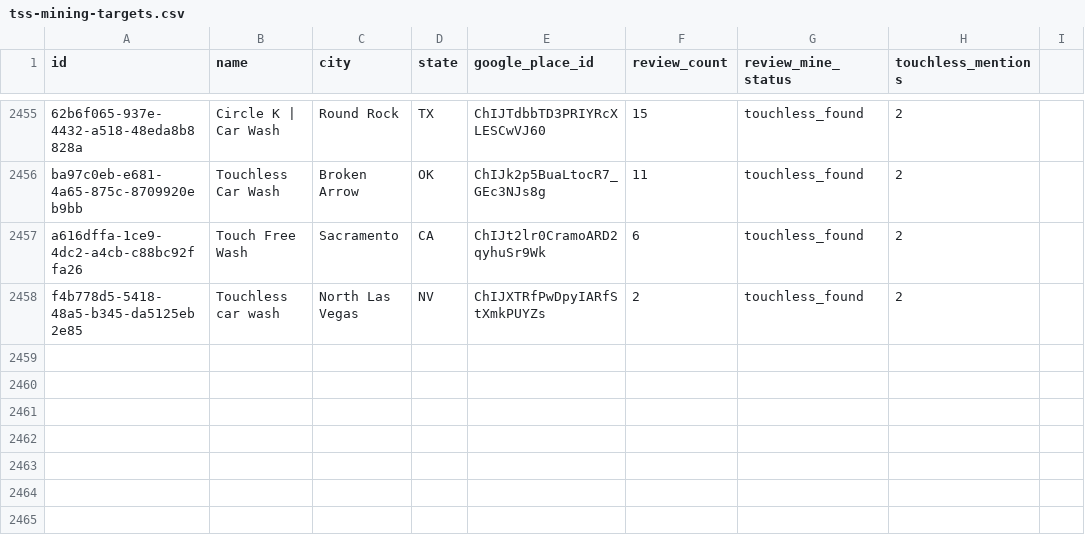
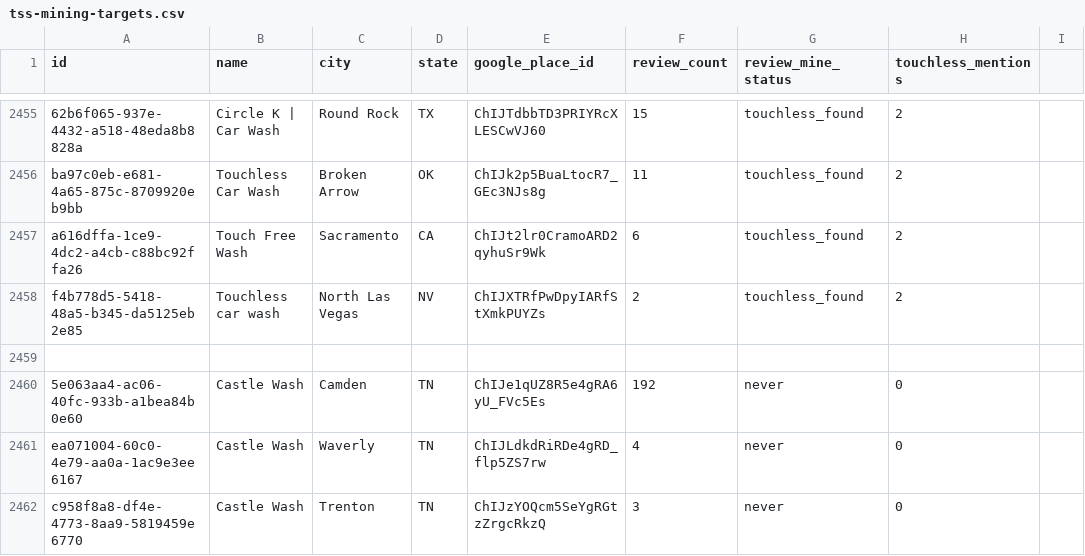
Before and after one commit to mbgray1262/TouchlessCarWash, a CSV file: scripts/tss-mining-targets.csv, drawn as a sheet; only a part is shown, gaps mark what is left out; the diff names each change by its address in the sheet, - before the commit and + after, or states it on an @@ line.

```diff
--- a/scripts/tss-mining-targets.csv
+++ b/scripts/tss-mining-targets.csv
+row 2459: (empty)
+row 2460: 5e063aa4-ac06-40fc-933b-a1bea84b0e60 | Castle Wash | Camden | TN | ChIJe1qUZ8R5e4gRA6yU_FVc5Es | 192 | never | 0
+row 2461: ea071004-60c0-4e79-aa0a-1ac9e3ee6167 | Castle Wash | Waverly | TN | ChIJLdkdRiRDe4gRD_flp5ZS7rw | 4 | never | 0
+row 2462: c958f8a8-df4e-4773-8aa9-5819459e6770 | Castle Wash | Trenton | TN | ChIJzYOQcm5SeYgRGtzZrgcRkzQ | 3 | never | 0
```
